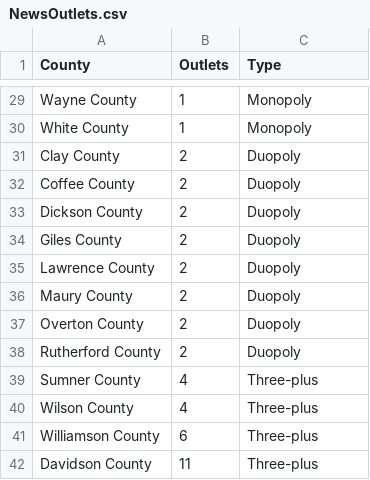
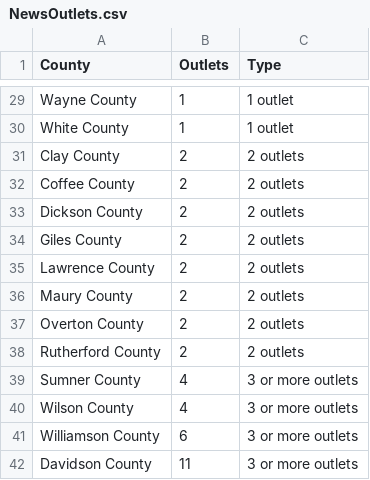
Before and after one commit to drkblake/Data, a CSV file: NewsOutlets.csv, drawn as a sheet; only a part is shown, gaps mark what is left out; the diff covers the shown part only; the diff names each change by its address in the sheet, - before the commit and + after, or states it on an @@ line.

```diff
--- a/NewsOutlets.csv
+++ b/NewsOutlets.csv
-C29:C30 (Type): Monopoly
+C29:C30 (Type): 1 outlet
-C31:C38 (Type): Duopoly
+C31:C38 (Type): 2 outlets
-C39:C42 (Type): Three-plus
+C39:C42 (Type): 3 or more outlets
```
Also changed, not shown: 27 edited cells elsewhere in this file.
